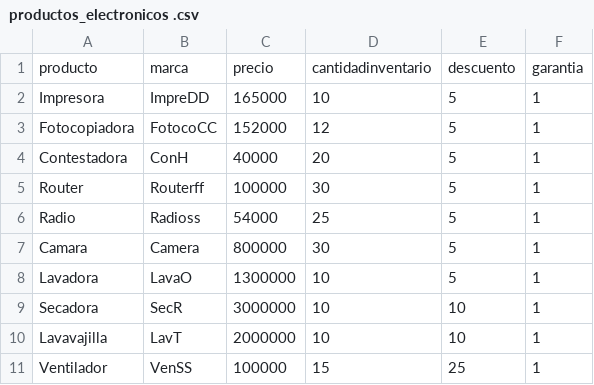
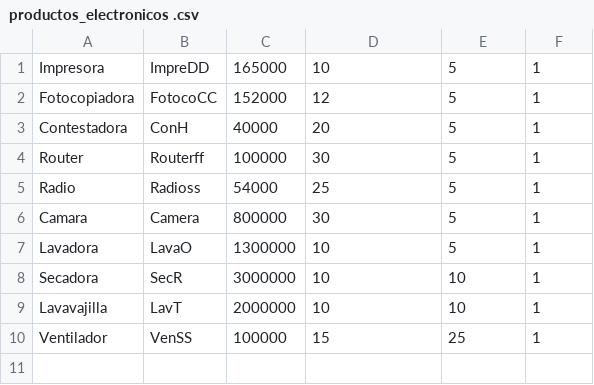
Before and after one commit to elizabeth-escobar/elizabeth-escobar-Informatica2-Laboratorio4, a CSV file: OneDrive/Escritorio/ElizabethEscobarG-Laboratorio4/laboratorio4/productos_electronicos .csv, drawn as a sheet.

```diff
--- a/OneDrive/Escritorio/ElizabethEscobarG-Laboratorio4/laboratorio4/productos_electronicos .csv
+++ b/OneDrive/Escritorio/ElizabethEscobarG-Laboratorio4/laboratorio4/productos_electronicos .csv
@@ -1,2 +1 @@
-producto;marca;precio;cantidadinventario;descuento;garantia
 Impresora;ImpreDD;165000;10;5;1
```
Also changed, not shown: OneDrive/Escritorio/ElizabethEscobarG-Laboratorio4/laboratorio4/productos_aseo.csv, 7 other files.
